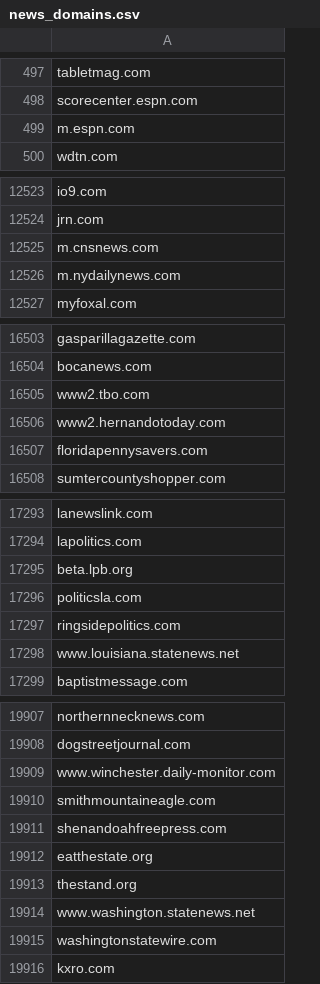
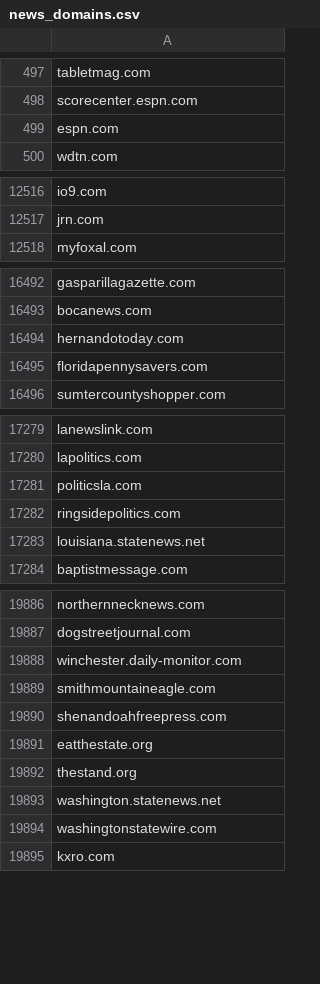
Before and after one commit to yang3kc/list_of_news_domains, a CSV file: data/output/news_domains.csv, drawn as a sheet; only a part is shown, gaps mark what is left out; the diff covers the shown part only.

Commit message:
Fix malformed/inconsistent domains in news_domains.csv (#14)
Canonicalize cosmetic host prefixes (www/www1/2, m, amp, beta, mobile, qa-www), leading dots, stray-space prefixes, and empty rows at the gen_unique_data chokepoint before dedup. Also canonicalize exclusion-list keys in filter_domains.py so www-prefixed gov/edu/mil entries still match. Regenerated output: 23,542 -> 23,516 rows. Closes #14.

```diff
--- a/data/output/news_domains.csv
+++ b/data/output/news_domains.csv
@@ -498,3 +498,3 @@ tabletmag.com
 scorecenter.espn.com
-m.espn.com
+espn.com
 wdtn.com
@@ -12524,4 +12517,2 @@ io9.com
 jrn.com
-m.cnsnews.com
-m.nydailynews.com
 myfoxal.com
@@ -16504,4 +16493,3 @@ gasparillagazette.com
 bocanews.com
-www2.tbo.com
-www2.hernandotoday.com
+hernandotoday.com
 floridapennysavers.com
@@ -17294,6 +17280,5 @@ lanewslink.com
 lapolitics.com
-beta.lpb.org
 politicsla.com
 ringsidepolitics.com
-www.louisiana.statenews.net
+louisiana.statenews.net
 baptistmessage.com
@@ -19908,3 +19887,3 @@ northernnecknews.com
 dogstreetjournal.com
-www.winchester.daily-monitor.com
+winchester.daily-monitor.com
 smithmountaineagle.com
@@ -19913,3 +19892,3 @@ eatthestate.org
 thestand.org
-www.washington.statenews.net
+washington.statenews.net
 washingtonstatewire.com
```
Also changed, not shown: 22 removed rows and 51 edited cells elsewhere in this file, 3 other files.
